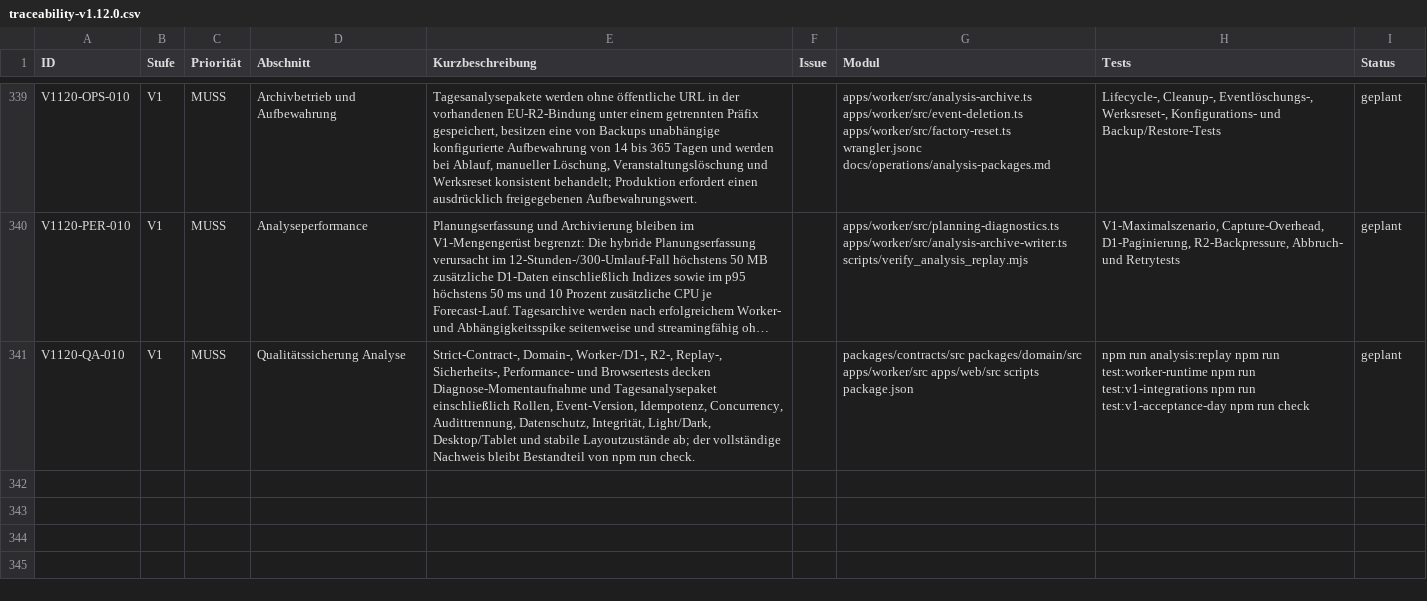
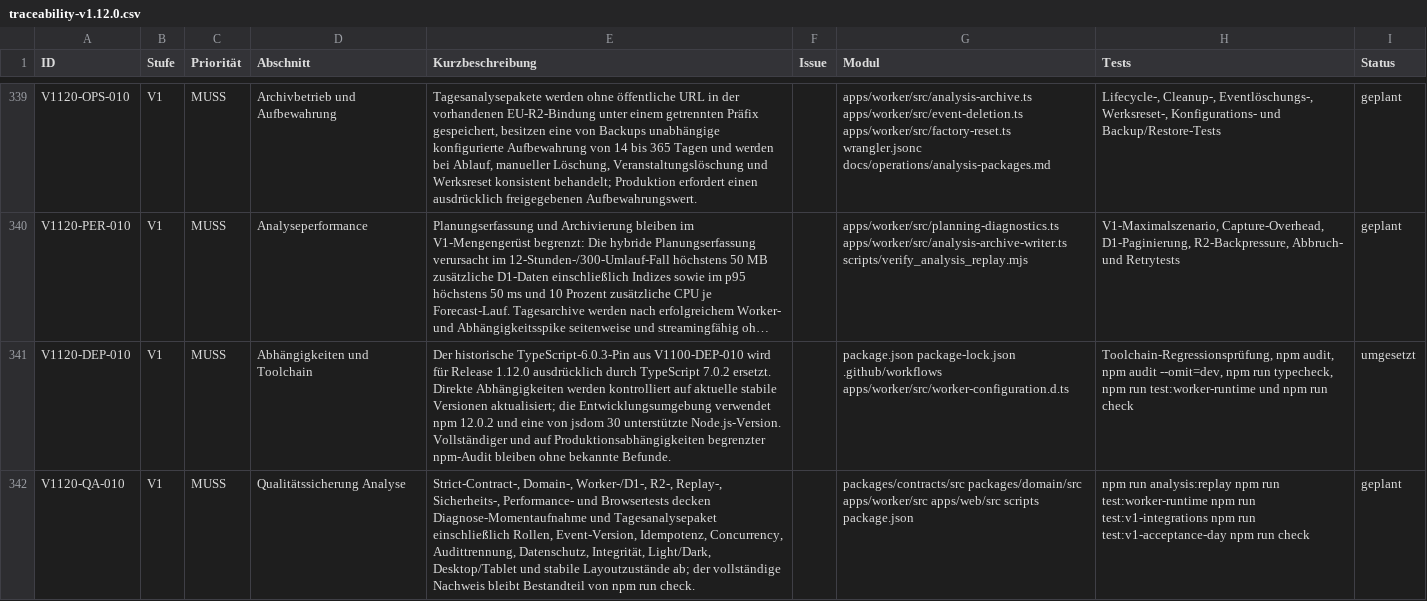
Before and after one commit to aguther/rundflug-leitstand, a CSV file: docs/requirements/traceability-v1.12.0.csv, drawn as a sheet; only a part is shown, gaps mark what is left out; long unchanged cells end in …; the diff names each change by its address in the sheet, - before the commit and + after, or states it on an @@ line.

Commit message:
build(deps): modernize project toolchain
Adopt the npm 12, TypeScript 7, jsdom 30, Vite 8.2, and current Cloudflare toolchain baseline. Regenerate Worker bindings, requirements traceability, and the npm 12 production license inventory.

Refs: V1120-DEP-010, V1100-DEP-010, T-080

```diff
--- a/docs/requirements/traceability-v1.12.0.csv
+++ b/docs/requirements/traceability-v1.12.0.csv
+row 341: V1120-DEP-010 | V1 | MUSS | Abhängigkeiten und Toolchain | Der historische TypeScript-6.0.3-Pin aus V1100-DEP-010 wird für Release 1.12.0 ausdrücklich durch TypeScript 7.0.2 ersetzt. Direkte Abhängigkeiten werden kontrolliert auf aktuelle stabile Versionen aktualisiert; die Entwicklungsumgebung verwendet npm 12.0.2 und eine von jsdom 30 unterstützte Node.js-Version. Vollständiger und auf Produktionsabhängigkeiten begrenzter npm-Audit bleiben ohne bekannte Befunde. |  | package.json package-lock.json .github/workflows apps/worker/src/worker-configuration.d.ts | Toolchain-Regressionsprüfung, npm audit, npm audit --omit=dev, npm run typecheck, npm run test:worker-runtime und npm run check | umgesetzt
```
Also changed, not shown: 22 other files.
